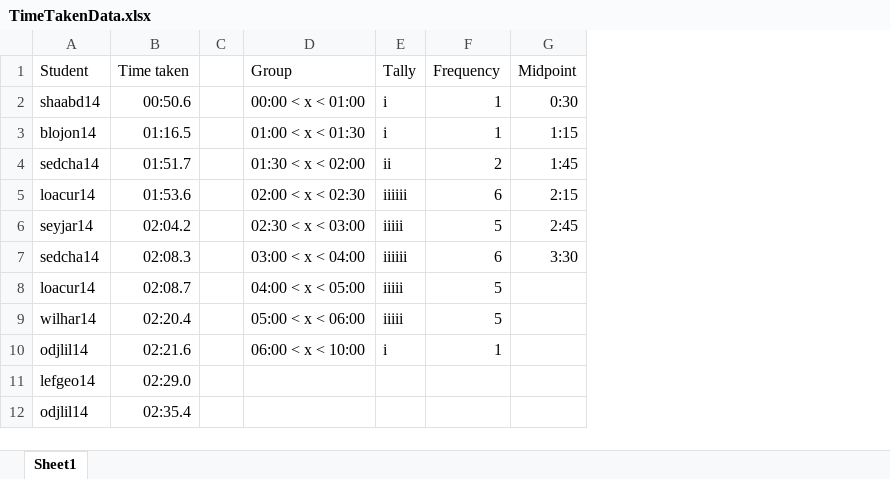
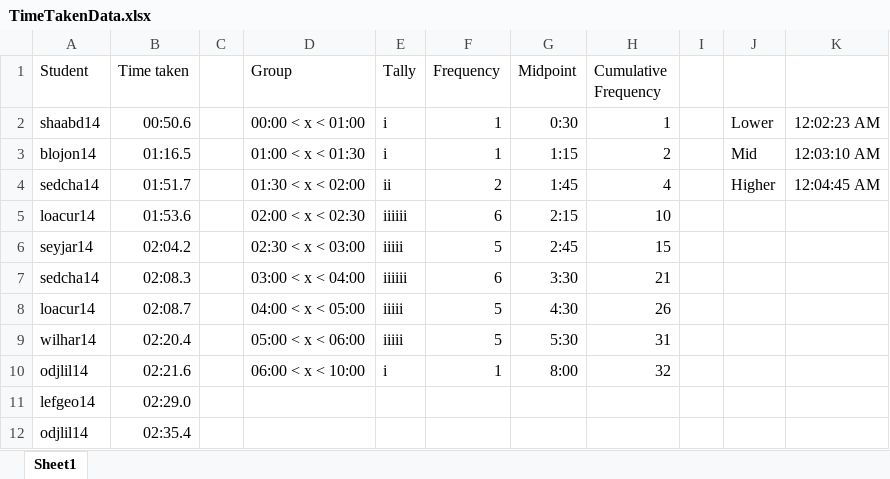
Before and after one commit to TheGrandCoding/awardsserver, an Excel workbook: AwardsServer/TimeTakenData.xlsx, sheet Sheet1, drawn as a sheet; only a part is shown; values as stored, in another font and other column widths than the file's, no borders; charts and pictures and table styles not drawn; the diff names each change by its address in the sheet, - before the commit and + after, or states it on an @@ line.

Commit message:
Added lower/upper quartiles

```diff
--- a/AwardsServer/TimeTakenData.xlsx (sheet Sheet1)
+++ b/AwardsServer/TimeTakenData.xlsx (sheet Sheet1)
+column H (Cumulative Frequency), rows 2-10: 1 | 2 | 4 | 10 | 15 | 21 | 26 | 31 | 32
+column I, empty
+column J, rows 2-4: Lower | Mid | Higher
+column K, rows 2-4: 12:02:23 AM | 12:03:10 AM | 12:04:45 AM
-G8 (Midpoint): (empty)
+G8 (Midpoint): 4:30
-G9 (Midpoint): (empty)
+G9 (Midpoint): 5:30
-G10 (Midpoint): (empty)
+G10 (Midpoint): 8:00
```
Also changed, not shown: charts or pictures.
